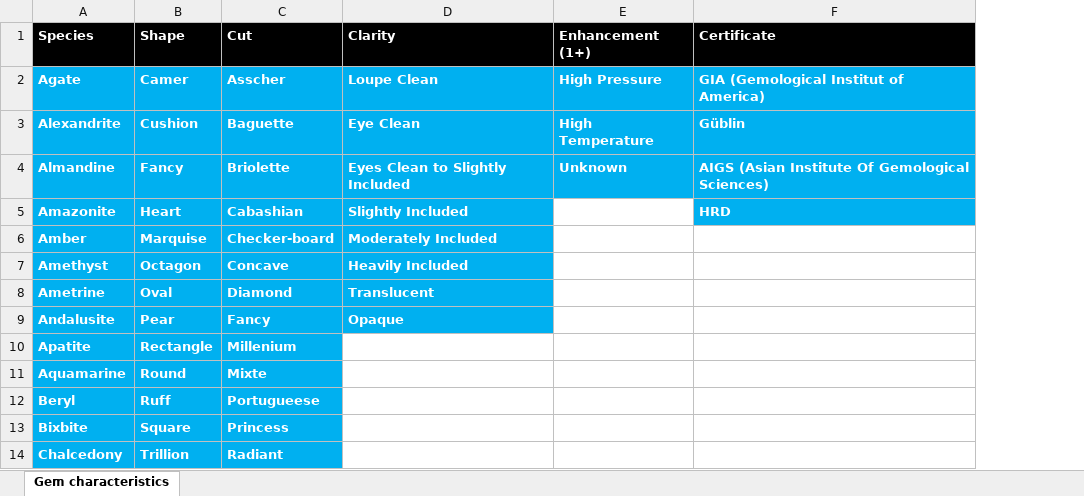
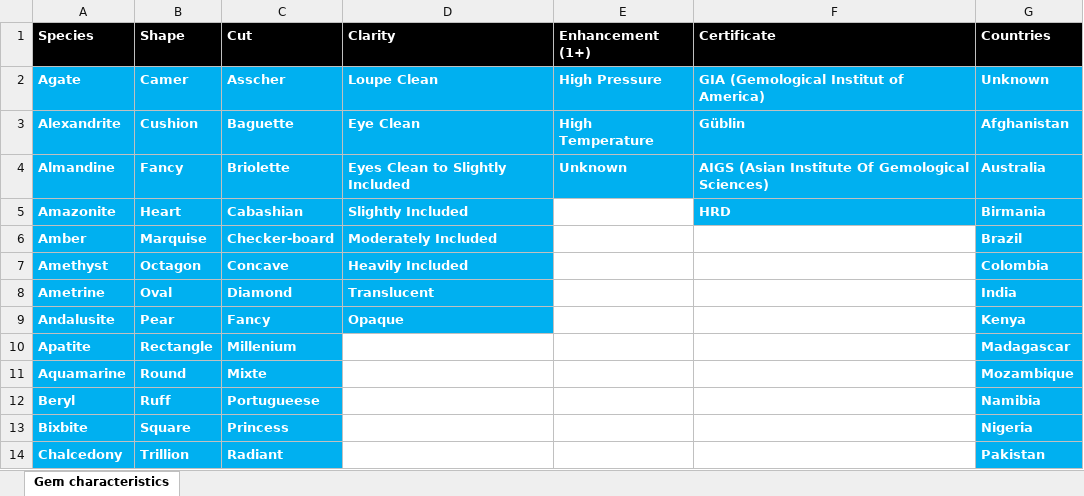
Before and after one commit to jellydiamonds/Proto, an Excel workbook: Documents/Conception/Gem-ID form.xlsx, sheet Gem characteristics, drawn as a sheet; only a part is shown; values as stored, in another font and other column widths than the file's, no borders; the diff names each change by its address in the sheet, - before the commit and + after, or states it on an @@ line.

Commit message:
Countries added in Gem-ID form.xlsx

```diff
--- a/Documents/Conception/Gem-ID form.xlsx (sheet Gem characteristics)
+++ b/Documents/Conception/Gem-ID form.xlsx (sheet Gem characteristics)
+column G (Countries), rows 2-14: Unknown | Afghanistan | Australia | Birmania | Brazil | Colombia | India | Kenya | Madagascar | Mozambique | Namibia | Nigeria | Pakistan
```
